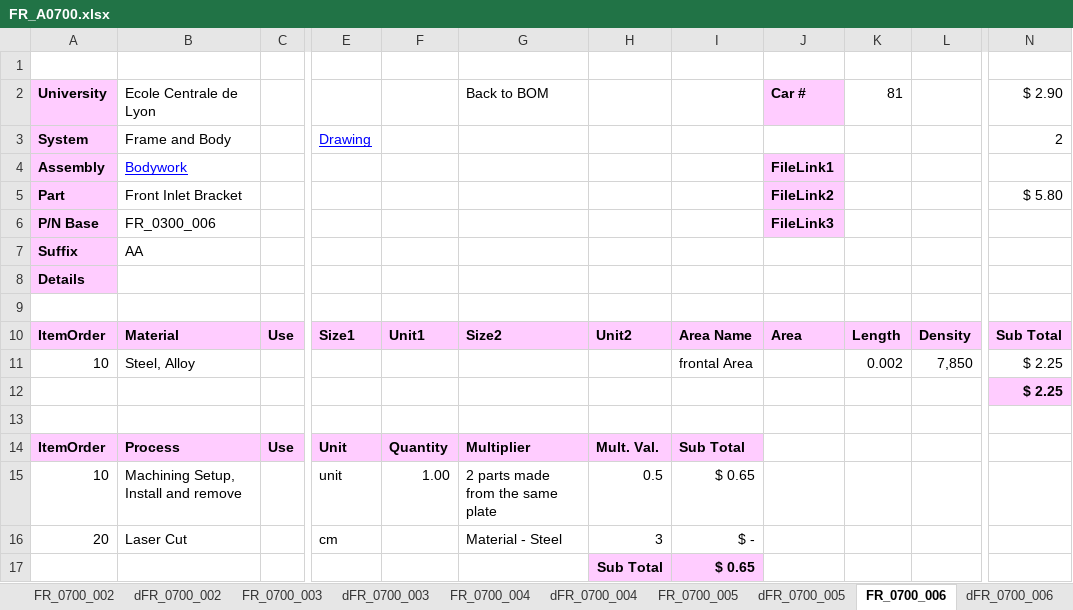
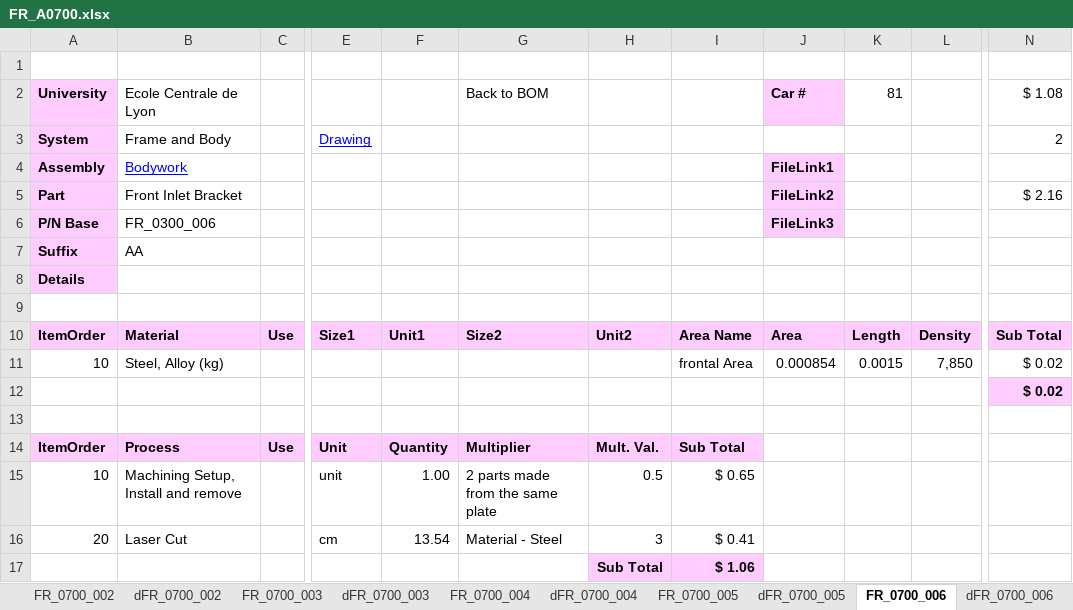
Before and after one commit to epsa-team/Vulcanix-v1.0, an Excel workbook: FR - Frame & Body/Cost/FR_A0700.xlsx, sheet FR_0700_006, drawn as a sheet; only a part is shown, gaps mark what is left out; values as stored, in another font and other column widths than the file's, no borders; the diff names each change by its address in the sheet, - before the commit and + after, or states it on an @@ line.

```diff
--- a/FR - Frame & Body/Cost/FR_A0700.xlsx (sheet FR_0700_006)
+++ b/FR - Frame & Body/Cost/FR_A0700.xlsx (sheet FR_0700_006)
-N2: $ 2.90
+N2: $ 1.08
-N5: $ 5.80
+N5: $ 2.16
-B11: Steel, Alloy
+B11: Steel, Alloy (kg)
-J11: (empty)
+J11: 0.000854
-K11: 0.002
+K11: 0.0015
-N11:N12: $ 2.25
+N11:N12: $ 0.02
-F16: (empty)
+F16: 13.54
-I16: $ -
+I16: $ 0.41
-I17: $ 0.65
+I17: $ 1.06
```
Also changed, not shown: sheet FR A0700, sheet BOM, sheet FR_0700_005, sheet FR_0700_007, charts or pictures.
